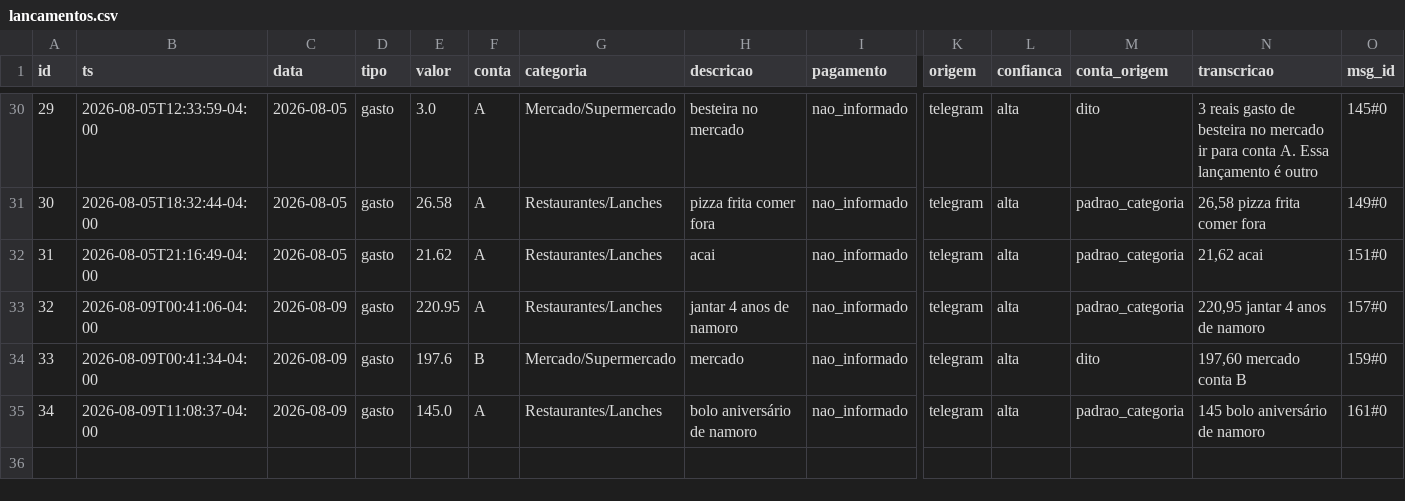
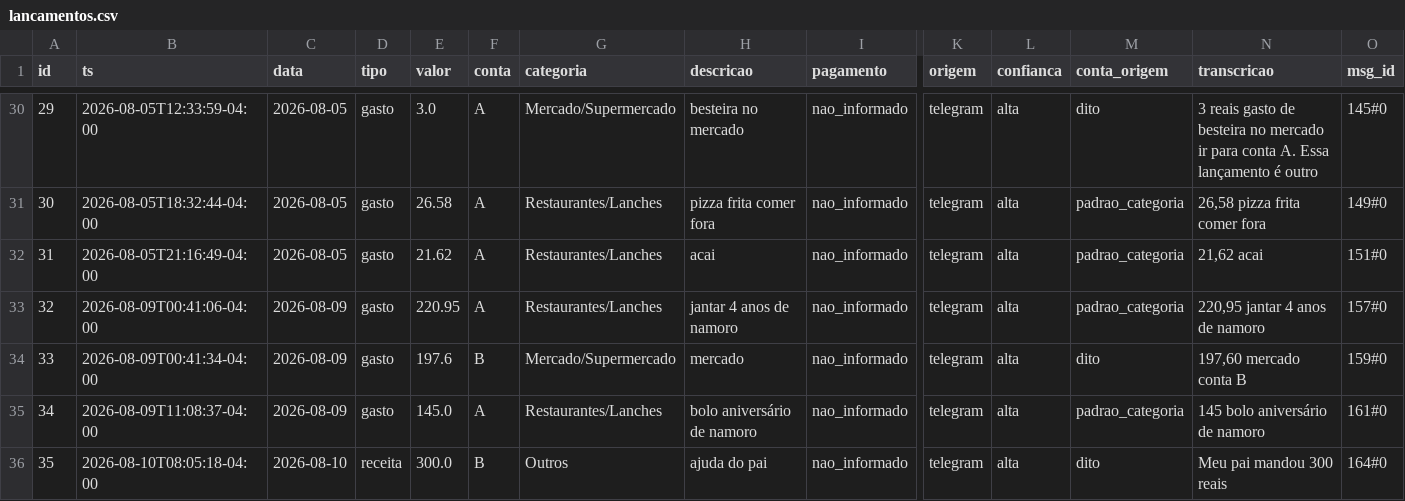
Before and after one commit to igormichalski/financas, a CSV file: lancamentos.csv, drawn as a sheet; only a part is shown, gaps mark what is left out; rows hold the shown columns only; the diff names each change by its address in the sheet, - before the commit and + after, or states it on an @@ line.

```diff
--- a/lancamentos.csv
+++ b/lancamentos.csv
+row 36: 35 | 2026-08-10T08:05:18-04:00 | 2026-08-10 | receita | 300.0 | B | Outros | ajuda do pai | nao_informado | telegram | alta | dito | Meu pai mandou 300 reais | 164#0
```
Also changed, not shown: 4 other files.
